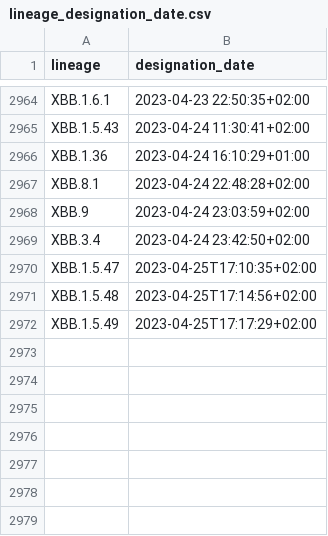
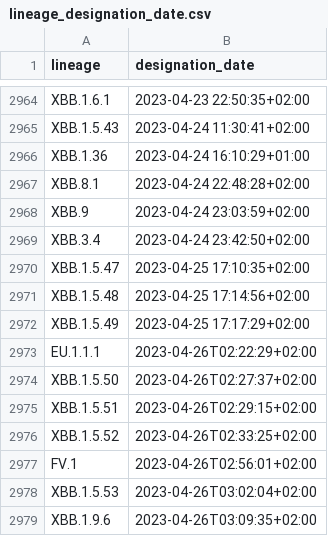
Before and after one commit to corneliusroemer/pango-designation-dates, a CSV file: data/lineage_designation_date.csv, drawn as a sheet; only a part is shown, gaps mark what is left out.

```diff
--- a/data/lineage_designation_date.csv
+++ b/data/lineage_designation_date.csv
@@ -2969,4 +2969,11 @@ XBB.9,2023-04-24 23:03:59+02:00
 XBB.3.4,2023-04-24 23:42:50+02:00
-XBB.1.5.47,2023-04-25T17:10:35+02:00
-XBB.1.5.48,2023-04-25T17:14:56+02:00
-XBB.1.5.49,2023-04-25T17:17:29+02:00
+XBB.1.5.47,2023-04-25 17:10:35+02:00
+XBB.1.5.48,2023-04-25 17:14:56+02:00
+XBB.1.5.49,2023-04-25 17:17:29+02:00
+EU.1.1.1,2023-04-26T02:22:29+02:00
+XBB.1.5.50,2023-04-26T02:27:37+02:00
+XBB.1.5.51,2023-04-26T02:29:15+02:00
+XBB.1.5.52,2023-04-26T02:33:25+02:00
+FV.1,2023-04-26T02:56:01+02:00
+XBB.1.5.53,2023-04-26T03:02:04+02:00
+XBB.1.9.6,2023-04-26T03:09:35+02:00
```
Also changed, not shown: 1 other file.
